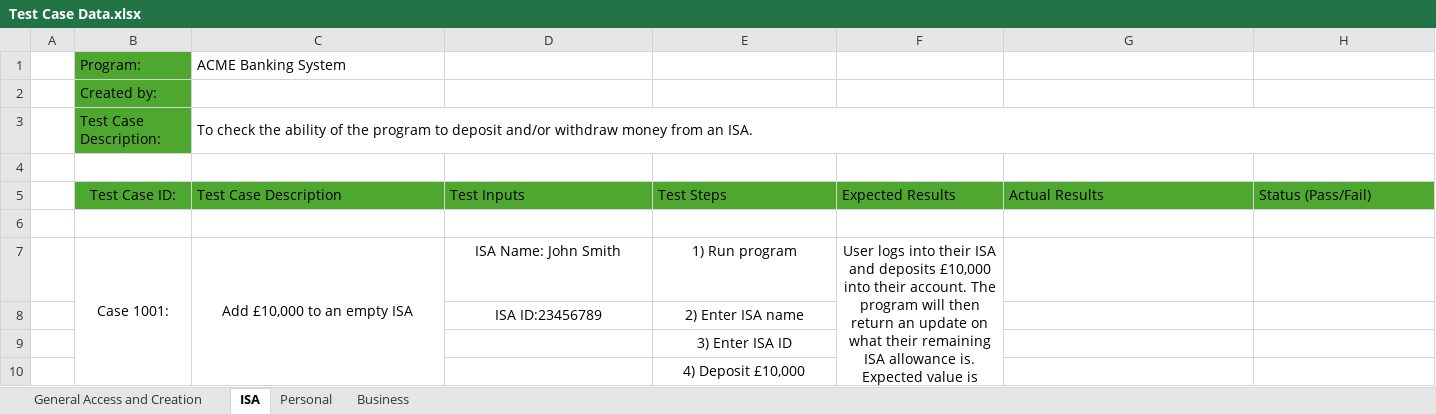
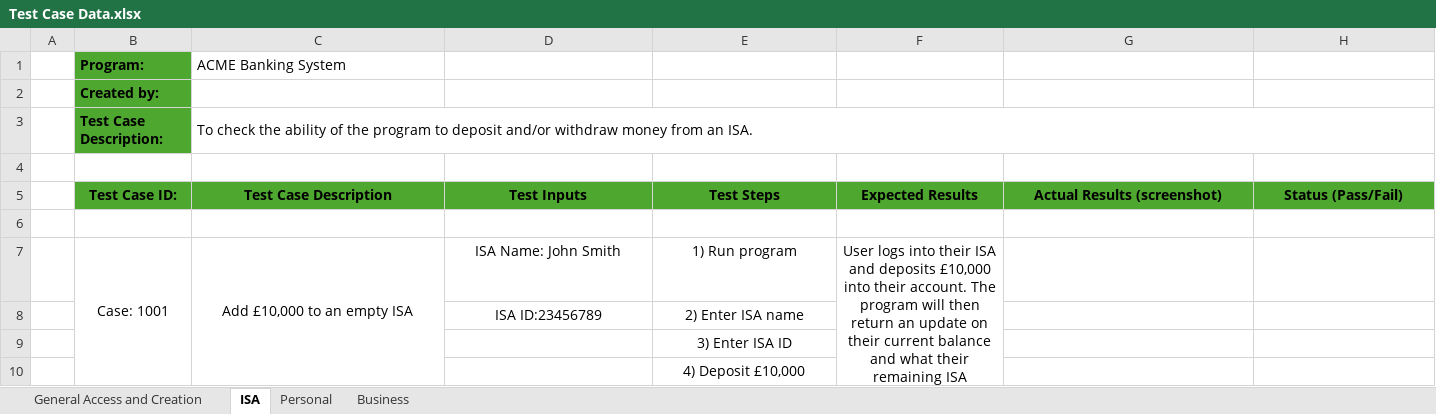
Before and after one commit to Tiger-Catori/ACME-Banking-System, an Excel workbook: Documentation Files/Test Cases/Test Case Data.xlsx, sheet ISA, drawn as a sheet; only a part is shown; values as stored, in another font and other column widths than the file's, no borders; the diff covers the shown part only; the diff names each change by its address in the sheet, - before the commit and + after, or states it on an @@ line.

Commit message:
Add files via upload
Updated Test Case Data. Currently at 70 cases.

```diff
--- a/Documentation Files/Test Cases/Test Case Data.xlsx (sheet ISA)
+++ b/Documentation Files/Test Cases/Test Case Data.xlsx (sheet ISA)
-B1:B3 bold: off
+B1:B3 bold: on
-B5:H5 bold: off
+B5:H5 bold: on
-C5:H5 alignment: left
+C5:H5 alignment: center
-G5: Actual Results
+G5: Actual Results (screenshot)
-B7 (Program:): Case 1001:
+B7 (Program:): Case: 1001
-F7: …update on what their…
+F7: …update on their current balance and what their…
```
Also changed, not shown: 24 added rows, 7 edited cells and cell formats elsewhere in this sheet, sheet General Access and Creation, sheet Personal, sheet Business.
